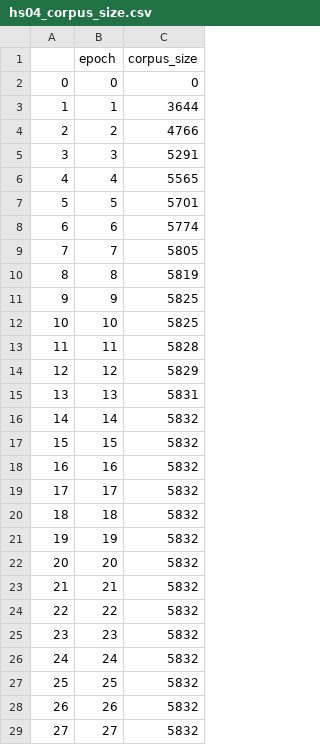
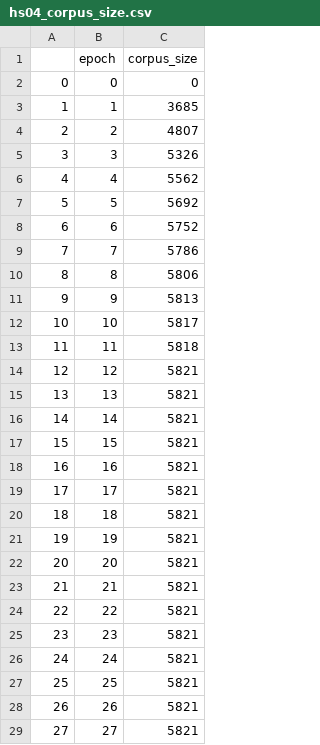
Before and after one commit to JasonLo/triangle_model, a CSV file: issues/developmental_sampler/hs04_corpus_size.csv, drawn as a sheet; only a part is shown; the diff covers the shown part only.

```diff
--- a/issues/developmental_sampler/hs04_corpus_size.csv
+++ b/issues/developmental_sampler/hs04_corpus_size.csv
@@ -2,28 +2,28 @@
 0,0,0
-1,1,3644
-2,2,4766
-3,3,5291
-4,4,5565
-5,5,5701
-6,6,5774
-7,7,5805
-8,8,5819
-9,9,5825
-10,10,5825
-11,11,5828
-12,12,5829
-13,13,5831
-14,14,5832
-15,15,5832
-16,16,5832
-17,17,5832
-18,18,5832
-19,19,5832
-20,20,5832
-21,21,5832
-22,22,5832
-23,23,5832
-24,24,5832
-25,25,5832
-26,26,5832
-27,27,5832
+1,1,3685
+2,2,4807
+3,3,5326
+4,4,5562
+5,5,5692
+6,6,5752
+7,7,5786
+8,8,5806
+9,9,5813
+10,10,5817
+11,11,5818
+12,12,5821
+13,13,5821
+14,14,5821
+15,15,5821
+16,16,5821
+17,17,5821
+18,18,5821
+19,19,5821
+20,20,5821
+21,21,5821
+22,22,5821
+23,23,5821
+24,24,5821
+25,25,5821
+26,26,5821
+27,27,5821
```
Also changed, not shown: 1 removed row and 73 edited cells elsewhere in this file, issues/developmental_sampler/jay_corpus_size.csv, 7 other files.
